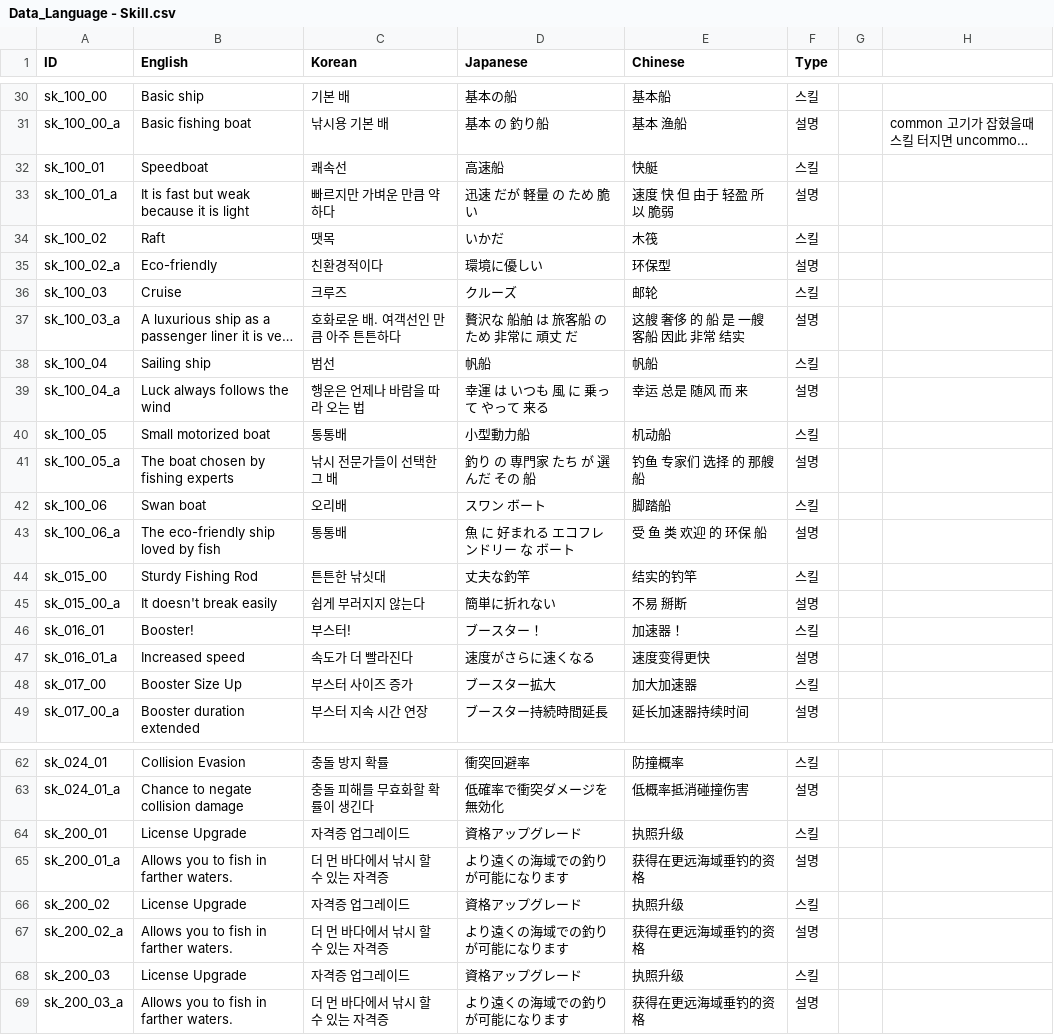
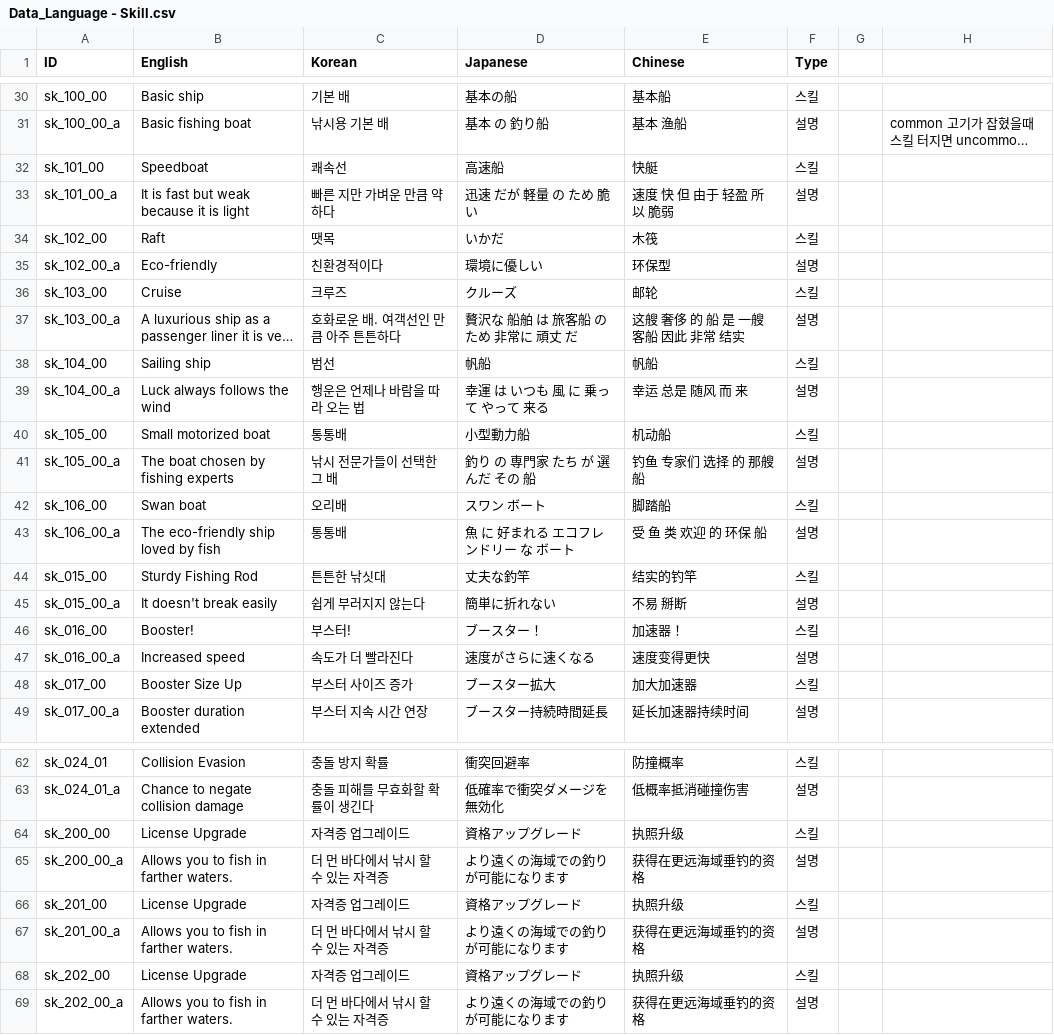
Before and after one commit to nodong91/FishingAssets, a CSV file: 01_Resources/Datas/Data_Json/Data_Language - Skill.csv, drawn as a sheet; only a part is shown, gaps mark what is left out; long unchanged cells end in …; the diff names each change by its address in the sheet, - before the commit and + after, or states it on an @@ line.

```diff
--- a/01_Resources/Datas/Data_Json/Data_Language - Skill.csv
+++ b/01_Resources/Datas/Data_Json/Data_Language - Skill.csv
-A32 (ID): sk_100_01
+A32 (ID): sk_101_00
-A33 (ID): sk_100_01_a
+A33 (ID): sk_101_00_a
-C33 (Korean): 빠르지만 가벼운 만큼 약하다
+C33 (Korean): 빠른 지만 가벼운 만큼 약하다
-A34 (ID): sk_100_02
+A34 (ID): sk_102_00
-A35 (ID): sk_100_02_a
+A35 (ID): sk_102_00_a
-A36 (ID): sk_100_03
+A36 (ID): sk_103_00
-A37 (ID): sk_100_03_a
+A37 (ID): sk_103_00_a
-A38 (ID): sk_100_04
+A38 (ID): sk_104_00
-A39 (ID): sk_100_04_a
+A39 (ID): sk_104_00_a
-A40 (ID): sk_100_05
+A40 (ID): sk_105_00
-A41 (ID): sk_100_05_a
+A41 (ID): sk_105_00_a
-A42 (ID): sk_100_06
+A42 (ID): sk_106_00
-A43 (ID): sk_100_06_a
+A43 (ID): sk_106_00_a
-A46 (ID): sk_016_01
+A46 (ID): sk_016_00
-A47 (ID): sk_016_01_a
+A47 (ID): sk_016_00_a
-A64 (ID): sk_200_01
+A64 (ID): sk_200_00
-A65 (ID): sk_200_01_a
+A65 (ID): sk_200_00_a
-A66 (ID): sk_200_02
+A66 (ID): sk_201_00
-A67 (ID): sk_200_02_a
+A67 (ID): sk_201_00_a
-A68 (ID): sk_200_03
+A68 (ID): sk_202_00
-A69 (ID): sk_200_03_a
+A69 (ID): sk_202_00_a
```
Also changed, not shown: 01_Resources/Datas/Data_Json/Data_Language - Item.csv, 01_Resources/Datas/Data_Json/Data_Skill - Setting.csv, 1 other file.
